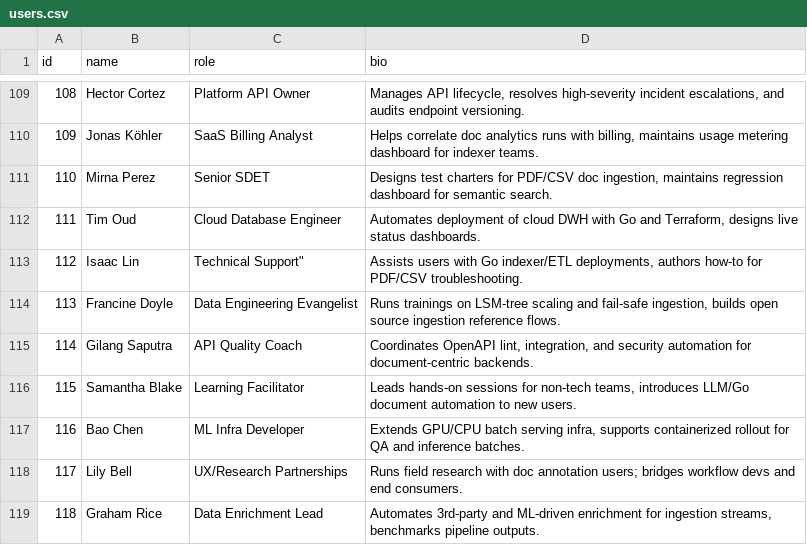
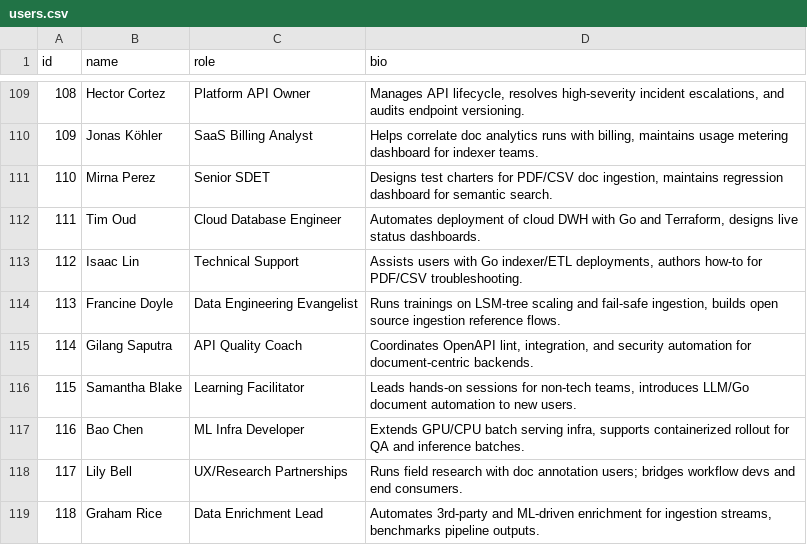
Before and after one commit to sanma613/go_sidecar-indexer, a CSV file: sample_inputs/users.csv, drawn as a sheet; only a part is shown, gaps mark what is left out.

Commit message:
Fix typo in Isaac Lin's job title in users.csv

```diff
--- a/sample_inputs/users.csv
+++ b/sample_inputs/users.csv
@@ -112,3 +112,3 @@ id,name,role,bio
 111,Tim Oud,Cloud Database Engineer,"Automates deployment of cloud DWH with Go and Terraform, designs live status dashboards."
-112,Isaac Lin,Technical Support","Assists users with Go indexer/ETL deployments, authors how-to for PDF/CSV troubleshooting."
+112,Isaac Lin,Technical Support,"Assists users with Go indexer/ETL deployments, authors how-to for PDF/CSV troubleshooting."
 113,Francine Doyle,Data Engineering Evangelist,"Runs trainings on LSM-tree scaling and fail-safe ingestion, builds open source ingestion reference flows."
```
